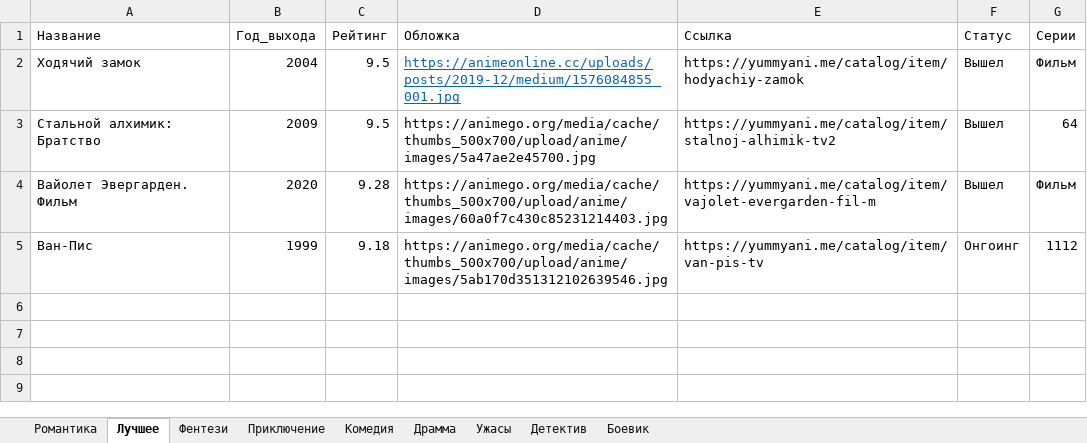
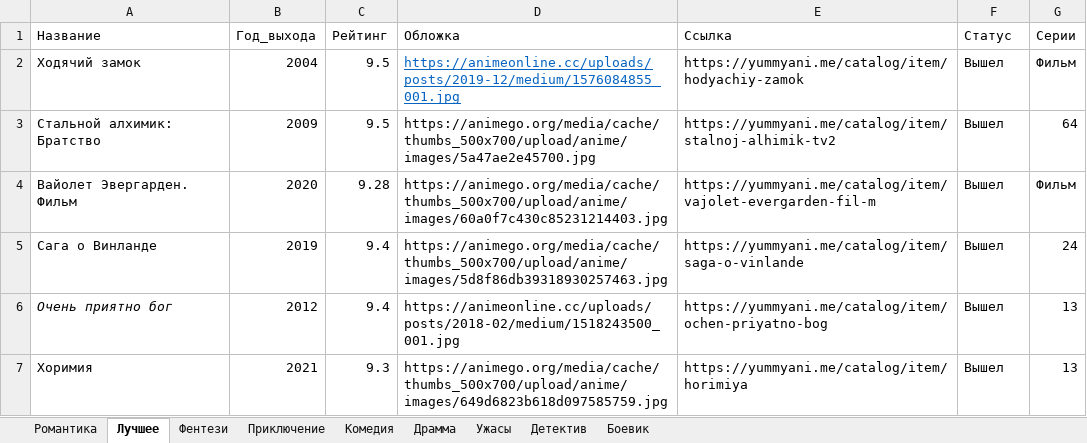
Before and after one commit to Rrorrs/-----, an Excel workbook: anime.xlsx, sheet Лучшее, drawn as a sheet; values as stored, in another font and other column widths than the file's, no borders; removed rows and columns are numbered as before the commit, all else as after; the diff names each change by its address in the sheet, - before the commit and + after, or states it on an @@ line.

```diff
--- a/anime.xlsx (sheet Лучшее)
+++ b/anime.xlsx (sheet Лучшее)
-row 5: Ван-Пис | 1999 | 9.18 | https://animego.org/media/cache/thumbs_500x700/upload/anime/images/5ab170d351312102639546.jpg | https://yummyani.me/catalog/item/van-pis-tv | Онгоинг | 1112
+row 5: Сага о Винланде | 2019 | 9.4 | https://animego.org/media/cache/thumbs_500x700/upload/anime/images/5d8f86db39318930257463.jpg | https://yummyani.me/catalog/item/saga-o-vinlande | Вышел | 24
+row 6: Очень приятно бог | 2012 | 9.4 | https://animeonline.cc/uploads/posts/2018-02/medium/1518243500_001.jpg | https://yummyani.me/catalog/item/ochen-priyatno-bog | Вышел | 13
+row 7: Хоримия | 2021 | 9.3 | https://animego.org/media/cache/thumbs_500x700/upload/anime/images/649d6823b618d097585759.jpg | https://yummyani.me/catalog/item/horimiya | Вышел | 13
```
Also changed, not shown: sheet Ужасы, sheet Детектив, sheet Приключение, sheet Боевик, sheet Комедия, sheet Фентези, 2 more sheets, 11 other files.
